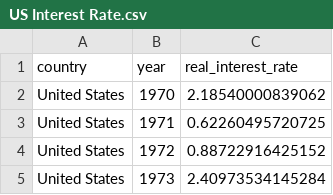
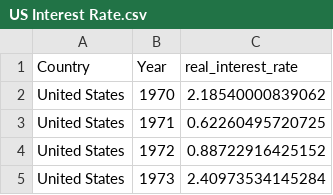
Before and after one commit to tiffanyachang/data, a CSV file: US Interest Rate.csv, drawn as a sheet; only a part is shown.

Commit message:
Update US Interest Rate.csv

```diff
--- a/US Interest Rate.csv
+++ b/US Interest Rate.csv
@@ -1,2 +1,2 @@
-country,year,real_interest_rate
+Country,Year,real_interest_rate
 United States,1970,2.18540000839062
```
